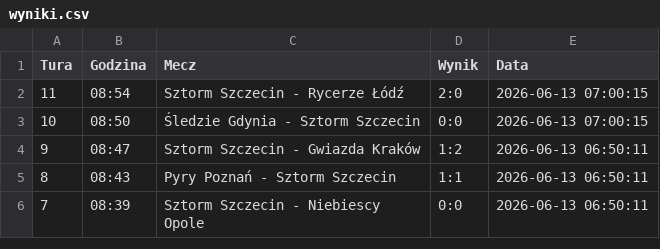
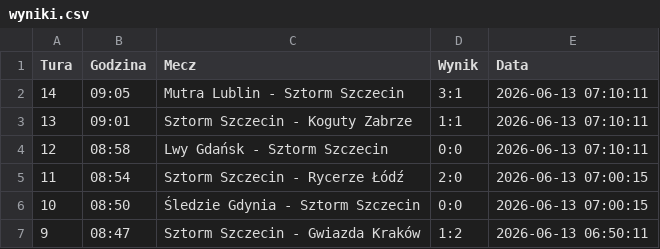
Before and after one commit to tesar13/Virtuale, a CSV file: wyniki.csv, drawn as a sheet; only a part is shown; the shorter side is filled out with more unchanged rows; the diff names each change by its address in the sheet, - before the commit and + after, or states it on an @@ line.

Commit message:
Aktualizacja wynikow 2026-06-13 07:10:12

```diff
--- a/wyniki.csv
+++ b/wyniki.csv
+row 2: 14 | 09:05 | Mutra Lublin - Sztorm Szczecin | 3:1 | 2026-06-13 07:10:11
+row 3: 13 | 09:01 | Sztorm Szczecin - Koguty Zabrze | 1:1 | 2026-06-13 07:10:11
+row 4: 12 | 08:58 | Lwy Gdańsk - Sztorm Szczecin | 0:0 | 2026-06-13 07:10:11
```
